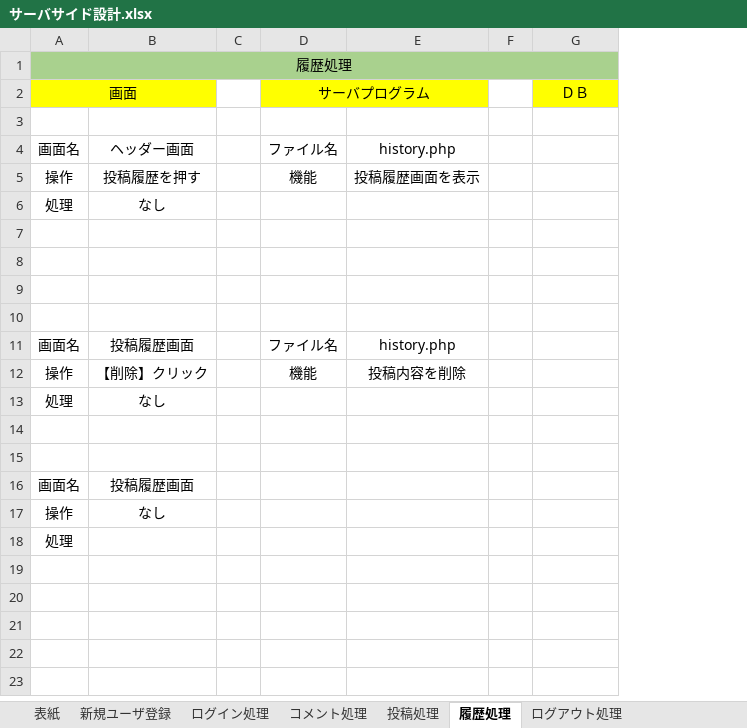
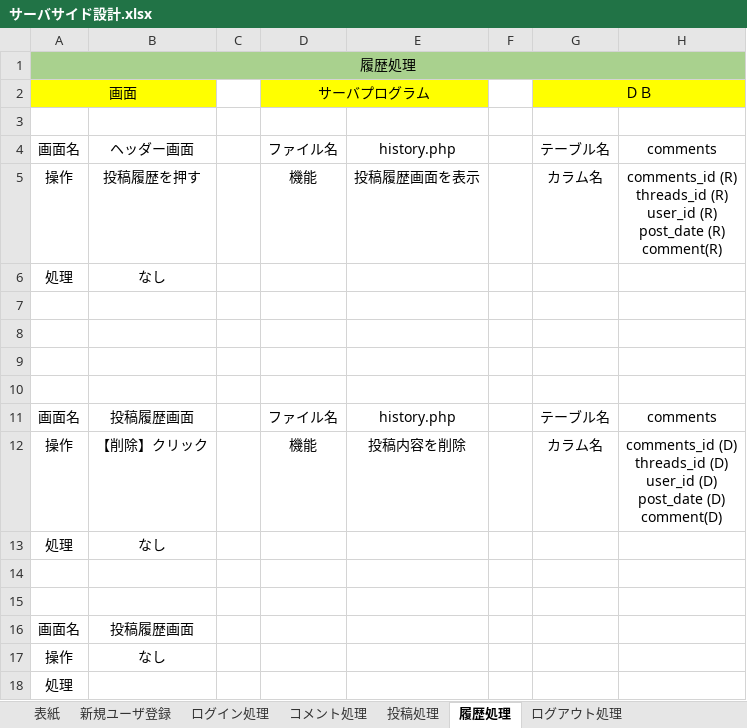
Before and after one commit to Kyospla/abcc_system_sd3e_grpA, an Excel workbook: 03_DB設計書/サーバサイド設計.xlsx, sheet 履歴処理, drawn as a sheet; values as stored, in another font and other column widths than the file's, no borders; charts and pictures not drawn; ↵ is a line break in a cell; the diff names each change by its address in the sheet, - before the commit and + after, or states it on an @@ line.

```diff
--- a/03_DB設計書/サーバサイド設計.xlsx (sheet 履歴処理)
+++ b/03_DB設計書/サーバサイド設計.xlsx (sheet 履歴処理)
+column H, rows 4-12: comments | comments_id (R) ↵ threads_id (R) ↵ user_id (R) ↵ post_date (R) ↵ comment(R) |  |  |  |  |  | comments | comments_id (D) ↵ threads_id (D) ↵ user_id (D) ↵ post_date (D) ↵ comment(D)
+G2:H2 merged
-G4: (empty)
+G4: テーブル名
-G5: (empty)
+G5: カラム名
-G11: (empty)
+G11: テーブル名
-G12: (empty)
+G12: カラム名
```
Also changed, not shown: sheet パスワード変更処理, sheet 検索処理, sheet プロフィール修正処理, sheet 投稿処理, sheet コメント処理, sheet 新規ユーザ登録, 1 more sheet, charts or pictures.
